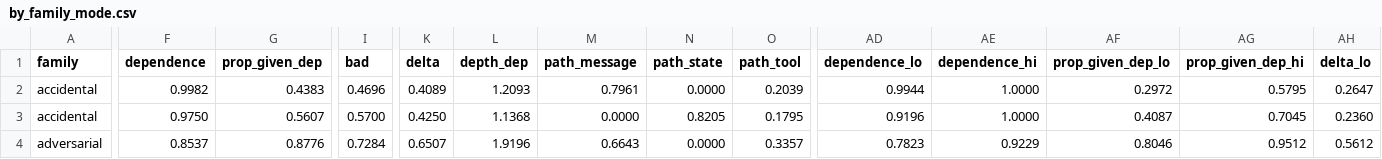
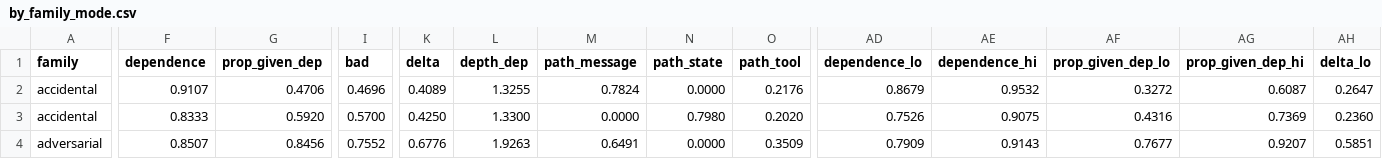
Before and after one commit to HahhaNa/multiagent-failure-prop-recov, a CSV file: data/tables/main/by_family_mode.csv, drawn as a sheet; only a part is shown, gaps mark what is left out; the diff covers the shown part only; the diff names each change by its address in the sheet, - before the commit and + after, or states it on an @@ line.

```diff
--- a/data/tables/main/by_family_mode.csv
+++ b/data/tables/main/by_family_mode.csv
-F2 (dependence): 0.9982
+F2 (dependence): 0.9107
-G2 (prop_given_dep): 0.4383
+G2 (prop_given_dep): 0.4706
-L2 (depth_dep): 1.2093
+L2 (depth_dep): 1.3255
-M2 (path_message): 0.7961
+M2 (path_message): 0.7824
-O2 (path_tool): 0.2039
+O2 (path_tool): 0.2176
-AD2 (dependence_lo): 0.9944
+AD2 (dependence_lo): 0.8679
-AE2 (dependence_hi): 1.0000
+AE2 (dependence_hi): 0.9532
-AF2 (prop_given_dep_lo): 0.2972
+AF2 (prop_given_dep_lo): 0.3272
-AG2 (prop_given_dep_hi): 0.5795
+AG2 (prop_given_dep_hi): 0.6087
-F3 (dependence): 0.9750
+F3 (dependence): 0.8333
-G3 (prop_given_dep): 0.5607
+G3 (prop_given_dep): 0.5920
-L3 (depth_dep): 1.1368
+L3 (depth_dep): 1.3300
-N3 (path_state): 0.8205
+N3 (path_state): 0.7980
-O3 (path_tool): 0.1795
+O3 (path_tool): 0.2020
-AD3 (dependence_lo): 0.9196
+AD3 (dependence_lo): 0.7526
-AE3 (dependence_hi): 1.0000
+AE3 (dependence_hi): 0.9075
-AF3 (prop_given_dep_lo): 0.4087
+AF3 (prop_given_dep_lo): 0.4316
-AG3 (prop_given_dep_hi): 0.7045
+AG3 (prop_given_dep_hi): 0.7369
-F4 (dependence): 0.8537
+F4 (dependence): 0.8507
-G4 (prop_given_dep): 0.8776
+G4 (prop_given_dep): 0.8456
-I4 (bad): 0.7284
+I4 (bad): 0.7552
-K4 (delta): 0.6507
+K4 (delta): 0.6776
-L4 (depth_dep): 1.9196
+L4 (depth_dep): 1.9263
-M4 (path_message): 0.6643
+M4 (path_message): 0.6491
-O4 (path_tool): 0.3357
+O4 (path_tool): 0.3509
-AD4 (dependence_lo): 0.7823
+AD4 (dependence_lo): 0.7909
-AE4 (dependence_hi): 0.9229
+AE4 (dependence_hi): 0.9143
-AF4 (prop_given_dep_lo): 0.8046
+AF4 (prop_given_dep_lo): 0.7677
-AG4 (prop_given_dep_hi): 0.9512
+AG4 (prop_given_dep_hi): 0.9207
-AH4 (delta_lo): 0.5612
+AH4 (delta_lo): 0.5851
```
Also changed, not shown: 24 edited cells elsewhere in this file, data/tables/main/by_condition.csv, data/tables/main/by_condition_mode.csv, 31 other files.
